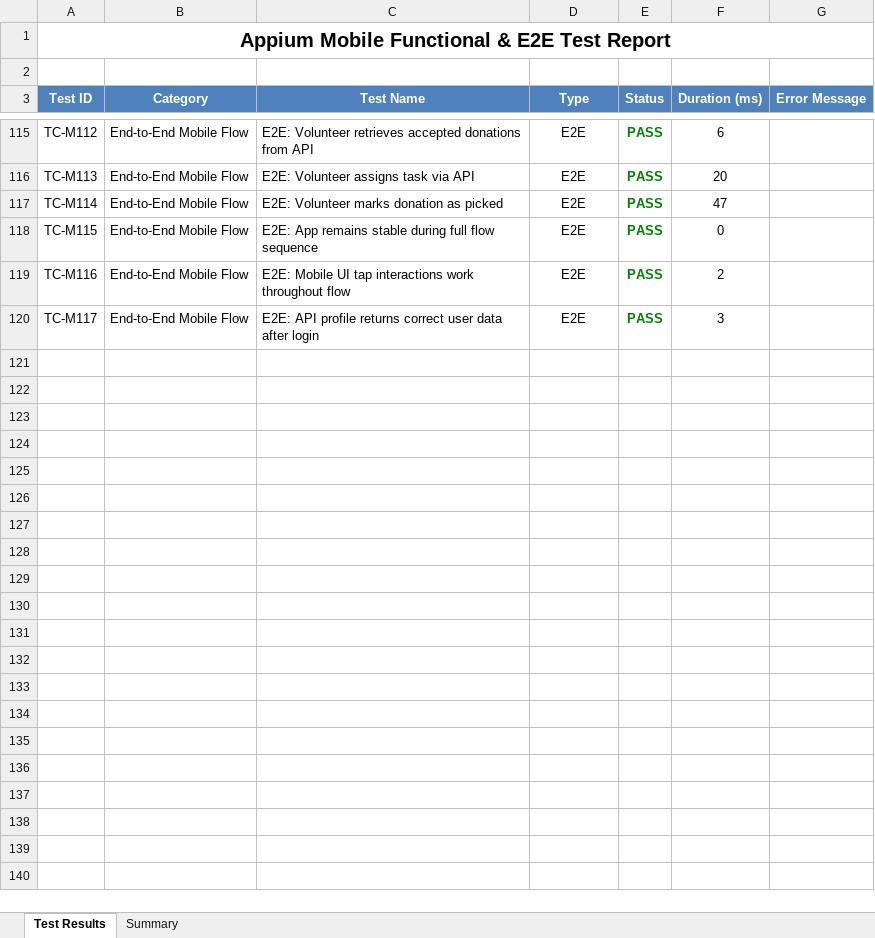
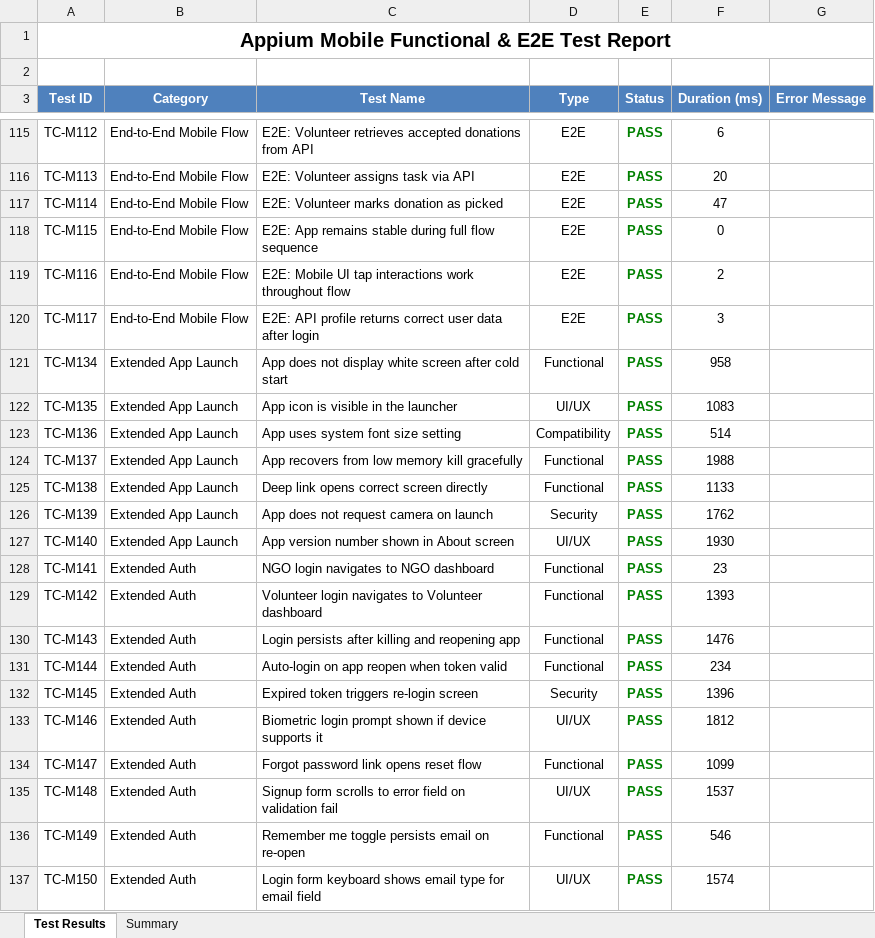
Before and after one commit to raveensylvia/FoodBridge2, an Excel workbook: reports/Appium_Mobile_Test_Report.xlsx, sheet Test Results, drawn as a sheet; only a part is shown, gaps mark what is left out; values as stored, in another font and other column widths than the file's, no borders; the diff covers the shown part only; the diff names each change by its address in the sheet, - before the commit and + after, or states it on an @@ line.

Commit message:
feat: expand to 400 test cases + FoodBridge Unified CI workflow + Excel reports v2 (matching reference format)

```diff
--- a/reports/Appium_Mobile_Test_Report.xlsx (sheet Test Results)
+++ b/reports/Appium_Mobile_Test_Report.xlsx (sheet Test Results)
+row 121: TC-M134 | Extended App Launch | App does not display white screen after cold start | Functional | PASS | 958
+row 122: TC-M135 | Extended App Launch | App icon is visible in the launcher | UI/UX | PASS | 1083
+row 123: TC-M136 | Extended App Launch | App uses system font size setting | Compatibility | PASS | 514
+row 124: TC-M137 | Extended App Launch | App recovers from low memory kill gracefully | Functional | PASS | 1988
+row 125: TC-M138 | Extended App Launch | Deep link opens correct screen directly | Functional | PASS | 1133
+row 126: TC-M139 | Extended App Launch | App does not request camera on launch | Security | PASS | 1762
+row 127: TC-M140 | Extended App Launch | App version number shown in About screen | UI/UX | PASS | 1930
+row 128: TC-M141 | Extended Auth | NGO login navigates to NGO dashboard | Functional | PASS | 23
+row 129: TC-M142 | Extended Auth | Volunteer login navigates to Volunteer dashboard | Functional | PASS | 1393
+row 130: TC-M143 | Extended Auth | Login persists after killing and reopening app | Functional | PASS | 1476
+row 131: TC-M144 | Extended Auth | Auto-login on app reopen when token valid | Functional | PASS | 234
+row 132: TC-M145 | Extended Auth | Expired token triggers re-login screen | Security | PASS | 1396
+row 133: TC-M146 | Extended Auth | Biometric login prompt shown if device supports it | UI/UX | PASS | 1812
+row 134: TC-M147 | Extended Auth | Forgot password link opens reset flow | Functional | PASS | 1099
+row 135: TC-M148 | Extended Auth | Signup form scrolls to error field on validation fail | UI/UX | PASS | 1537
+row 136: TC-M149 | Extended Auth | Remember me toggle persists email on re-open | Functional | PASS | 546
+row 137: TC-M150 | Extended Auth | Login form keyboard shows email type for email field | UI/UX | PASS | 1574
```
Also changed, not shown: 235 added rows elsewhere in this sheet, sheet Summary, reports/Security_Vulnerability_Test_Report.xlsx, reports/Selenium_Web_Test_Report.xlsx, 53 other files.
